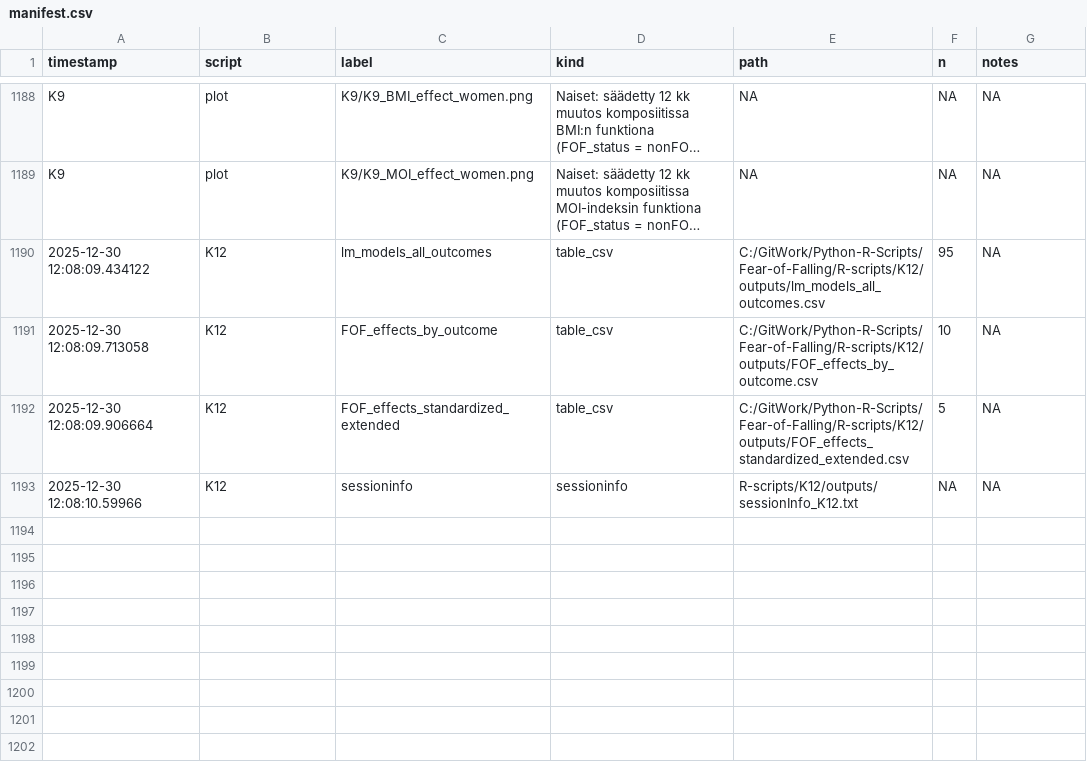
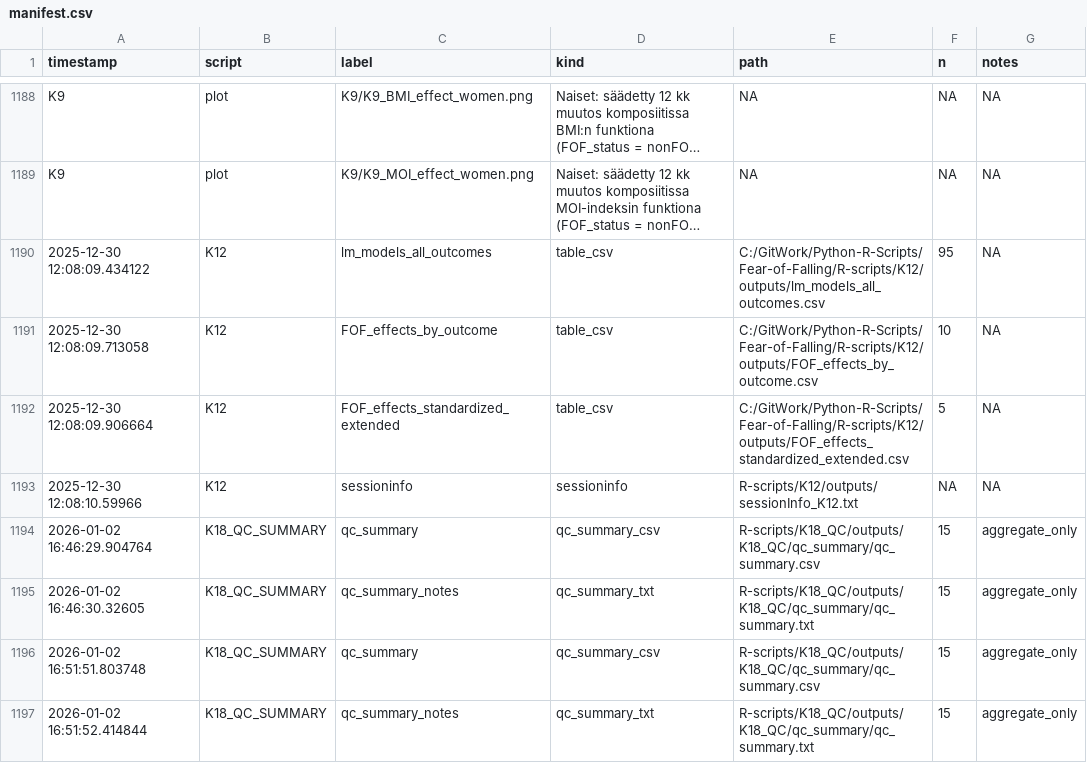
Before and after one commit to Tupatuko2023/Python-R-Scripts, a CSV file: Fear-of-Falling/manifest/manifest.csv, drawn as a sheet; only a part is shown, gaps mark what is left out; long unchanged cells end in …; the diff names each change by its address in the sheet, - before the commit and + after, or states it on an @@ line.

Commit message:
Update K18 QC summary manifest

```diff
--- a/Fear-of-Falling/manifest/manifest.csv
+++ b/Fear-of-Falling/manifest/manifest.csv
+row 1194: 2026-01-02 16:46:29.904764 | K18_QC_SUMMARY | qc_summary | qc_summary_csv | R-scripts/K18_QC/outputs/K18_QC/qc_summary/qc_summary.csv | 15 | aggregate_only
+row 1195: 2026-01-02 16:46:30.32605 | K18_QC_SUMMARY | qc_summary_notes | qc_summary_txt | R-scripts/K18_QC/outputs/K18_QC/qc_summary/qc_summary.txt | 15 | aggregate_only
+row 1196: 2026-01-02 16:51:51.803748 | K18_QC_SUMMARY | qc_summary | qc_summary_csv | R-scripts/K18_QC/outputs/K18_QC/qc_summary/qc_summary.csv | 15 | aggregate_only
+row 1197: 2026-01-02 16:51:52.414844 | K18_QC_SUMMARY | qc_summary_notes | qc_summary_txt | R-scripts/K18_QC/outputs/K18_QC/qc_summary/qc_summary.txt | 15 | aggregate_only
```
